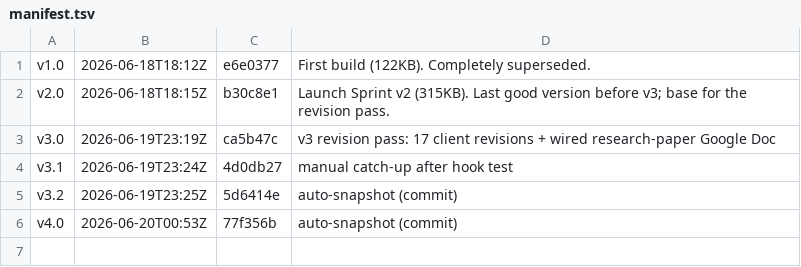
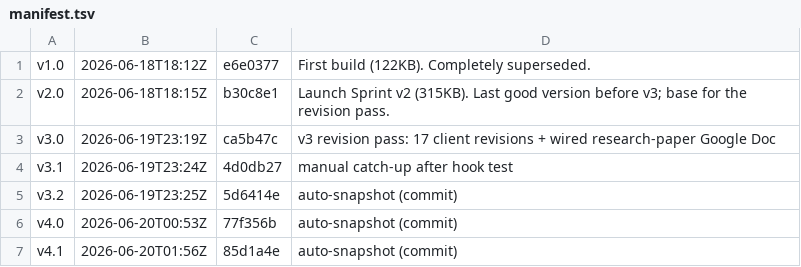
Before and after one commit to Winnsolutionsadmin/anchorage-agentic-preview, a TSV file: versions/manifest.tsv, drawn as a sheet; the diff names each change by its address in the sheet, - before the commit and + after, or states it on an @@ line.

Commit message:
snapshot v4.1: auto-snapshot (commit)

```diff
--- a/versions/manifest.tsv
+++ b/versions/manifest.tsv
+row 7: v4.1 | 2026-06-20T01:56Z | 85d1a4e | auto-snapshot (commit)
```
Also changed, not shown: 2 other files.
